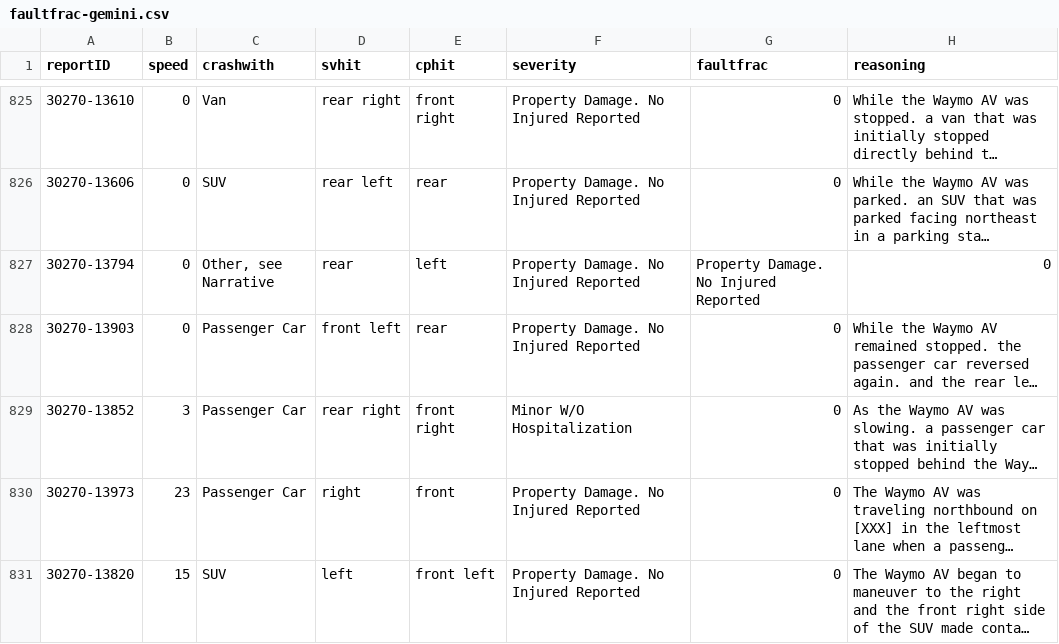
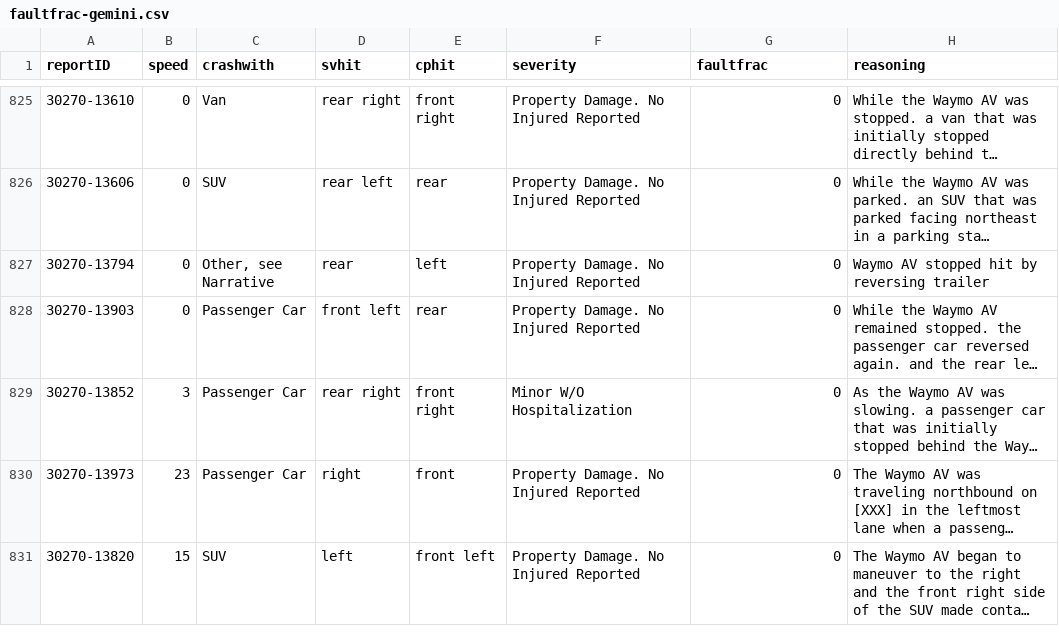
Before and after one commit to dreeves/crashla, a CSV file: data/faultfrac-gemini.csv, drawn as a sheet; only a part is shown, gaps mark what is left out; long unchanged cells end in …; the diff names each change by its address in the sheet, - before the commit and + after, or states it on an @@ line.

Commit message:
Fill in faultfracs

```diff
--- a/data/faultfrac-gemini.csv
+++ b/data/faultfrac-gemini.csv
-G827 (faultfrac): Property Damage. No Injured Reported
+G827 (faultfrac): 0
-H827 (reasoning): 0
+H827 (reasoning): Waymo AV stopped hit by reversing trailer
```
Also changed, not shown: 3 other files.
